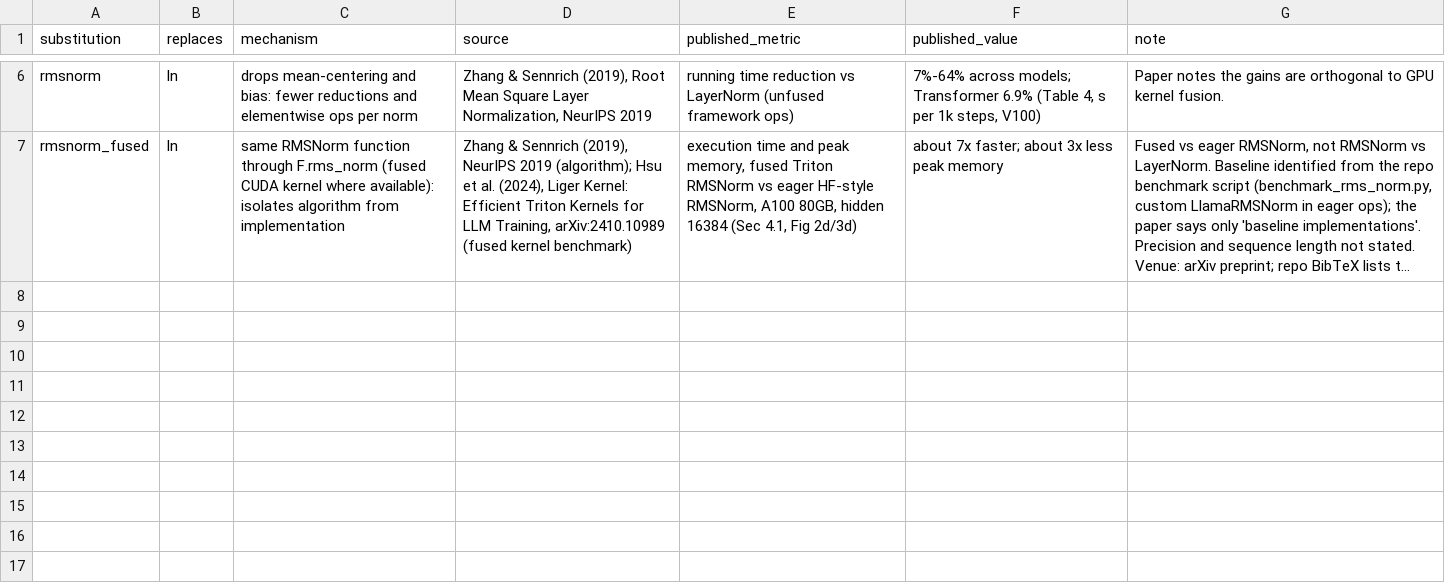
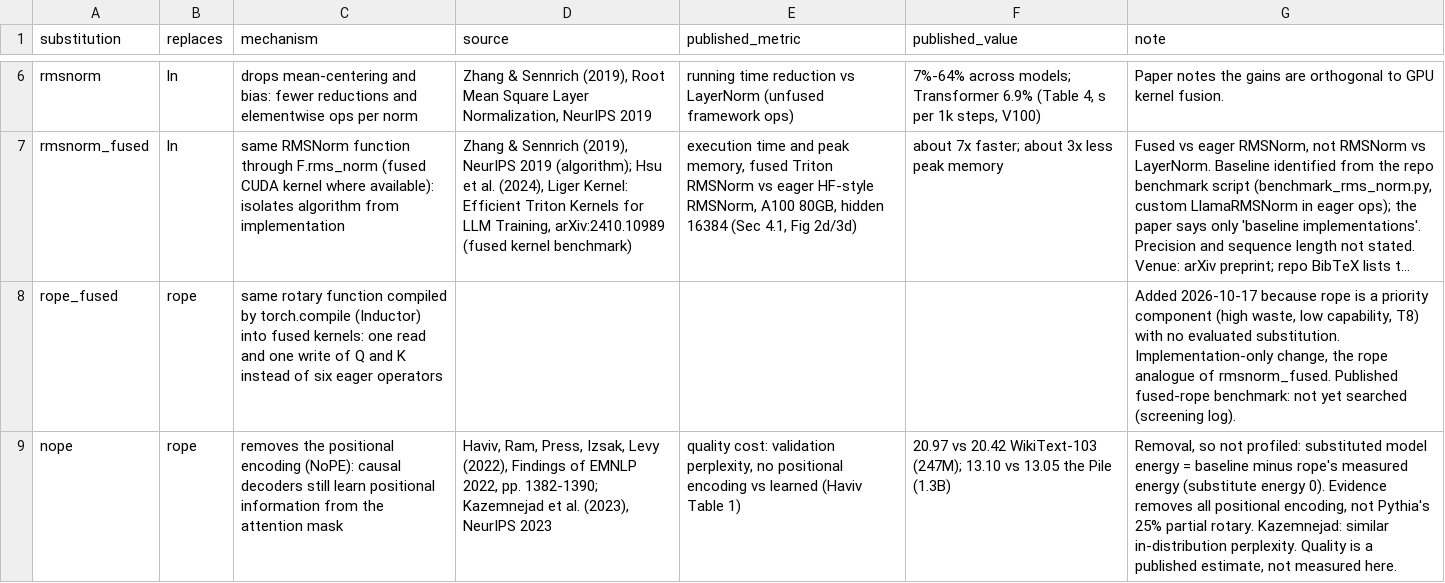
Before and after one commit to scienseize/energy-anatomy, a CSV file: data/manual/substitutions.csv, drawn as a sheet; only a part is shown, gaps mark what is left out; long unchanged cells end in …; the diff names each change by its address in the sheet, - before the commit and + after, or states it on an @@ line.

Commit message:
rope substitutions: NoPE (computed) and rope_fused (torch.compile)
rope is a priority component (high waste, low capability) with no
substitution, which Chapter II Phase 5 requires (manuscript alignment).

- units: rope_fused substitution; REMOVALS {"nope": "rope"}
- substitutions.py: RopeFused, compile cache reset per instance (without
  it, the full grid hits the recompile limit; caught by the dry run)
- analytical: rope_fused by formula (0.54 vs 1.88 GB at 1.4B/2048/FP32)
- analysis: removals priced at zero substitute energy; NoPE in T9/T10
  from run 2 (no rerun needed)
- harness: non-OOM unit failures logged as error:<Type>, run continues
- notebook: lists CUDA kernels of rope_fused to show Inductor fusion
- tests (54); methods.md sections 3, 4.1, 6, 7, 8, 16; DESIGN 31-33

```diff
--- a/data/manual/substitutions.csv
+++ b/data/manual/substitutions.csv
+row 8: rope_fused | rope | same rotary function compiled by torch.compile (Inductor) into fused kernels: one read and one write of Q and K instead of six eager operators |  |  |  | Added 2026-10-17 because rope is a priority component (high waste, low capability, T8) with no evaluated substitution. Implementation-only change, the rope analogue of rmsnorm_fused. Published fused-rope benchmark: not yet searched (screening log).
+row 9: nope | rope | removes the positional encoding (NoPE): causal decoders still learn positional information from the attention mask | Haviv, Ram, Press, Izsak, Levy (2022), Findings of EMNLP 2022, pp. 1382-1390; Kazemnejad et al. (2023), NeurIPS 2023 | quality cost: validation perplexity, no positional encoding vs learned (Haviv Table 1) | 20.97 vs 20.42 WikiText-103 (247M); 13.10 vs 13.05 the Pile (1.3B) | Removal, so not profiled: substituted model energy = baseline minus rope's measured energy (substitute energy 0). Evidence removes all positional encoding, not Pythia's 25% partial rotary. Kazemnejad: similar in-distribution perplexity. Quality is a published estimate, not measured here.
```
Also changed, not shown: data/derived/analytical.csv, data/tables/T10.csv, 21 other files.
